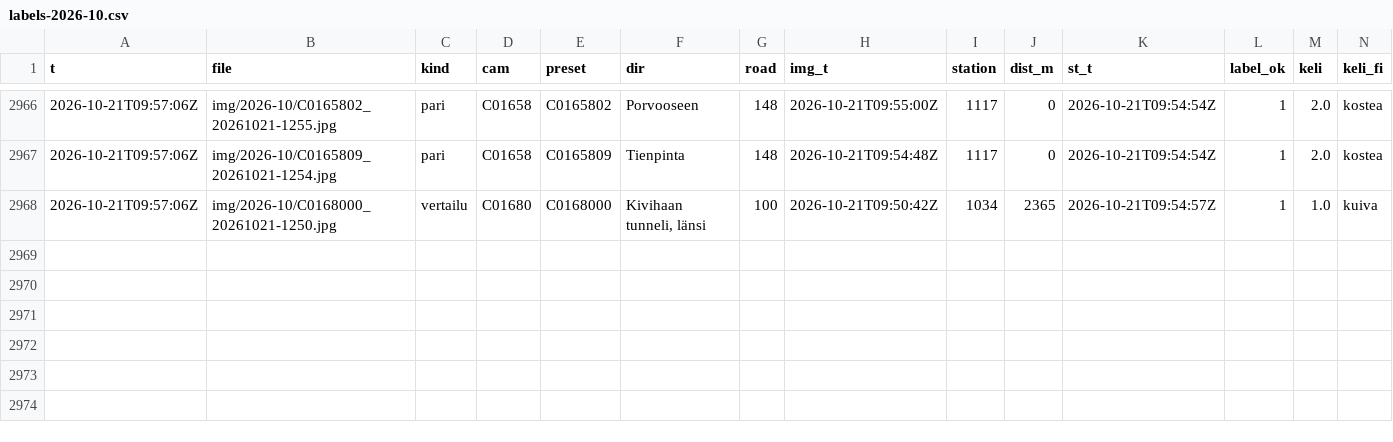
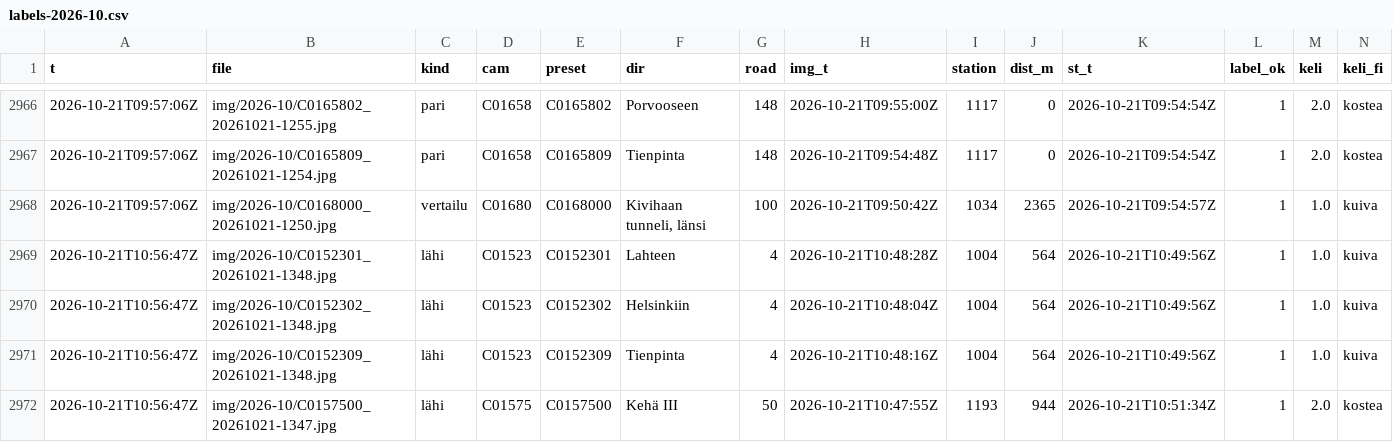
Before and after one commit to Sambbor/Vantaakeli-kuvat, a CSV file: data/labels-2026-10.csv, drawn as a sheet; only a part is shown, gaps mark what is left out; rows hold the shown columns only; the diff names each change by its address in the sheet, - before the commit and + after, or states it on an @@ line.

```diff
--- a/data/labels-2026-10.csv
+++ b/data/labels-2026-10.csv
+row 2969: 2026-10-21T10:56:47Z | img/2026-10/C0152301_20261021-1348.jpg | lähi | C01523 | C0152301 | Lahteen | 4 | 2026-10-21T10:48:28Z | 1004 | 564 | 2026-10-21T10:49:56Z | 1 | 1.0 | kuiva
+row 2970: 2026-10-21T10:56:47Z | img/2026-10/C0152302_20261021-1348.jpg | lähi | C01523 | C0152302 | Helsinkiin | 4 | 2026-10-21T10:48:04Z | 1004 | 564 | 2026-10-21T10:49:56Z | 1 | 1.0 | kuiva
+row 2971: 2026-10-21T10:56:47Z | img/2026-10/C0152309_20261021-1348.jpg | lähi | C01523 | C0152309 | Tienpinta | 4 | 2026-10-21T10:48:16Z | 1004 | 564 | 2026-10-21T10:49:56Z | 1 | 1.0 | kuiva
+row 2972: 2026-10-21T10:56:47Z | img/2026-10/C0157500_20261021-1347.jpg | lähi | C01575 | C0157500 | Kehä III | 50 | 2026-10-21T10:47:55Z | 1193 | 944 | 2026-10-21T10:51:34Z | 1 | 2.0 | kostea
```
Also changed, not shown: 6 other files.
